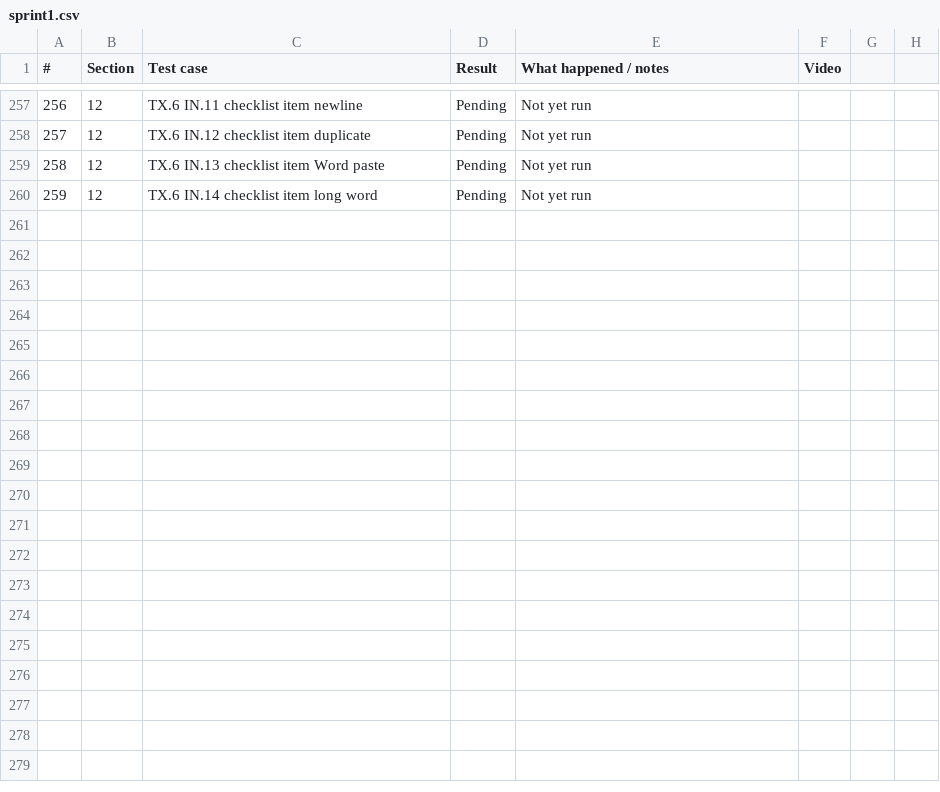
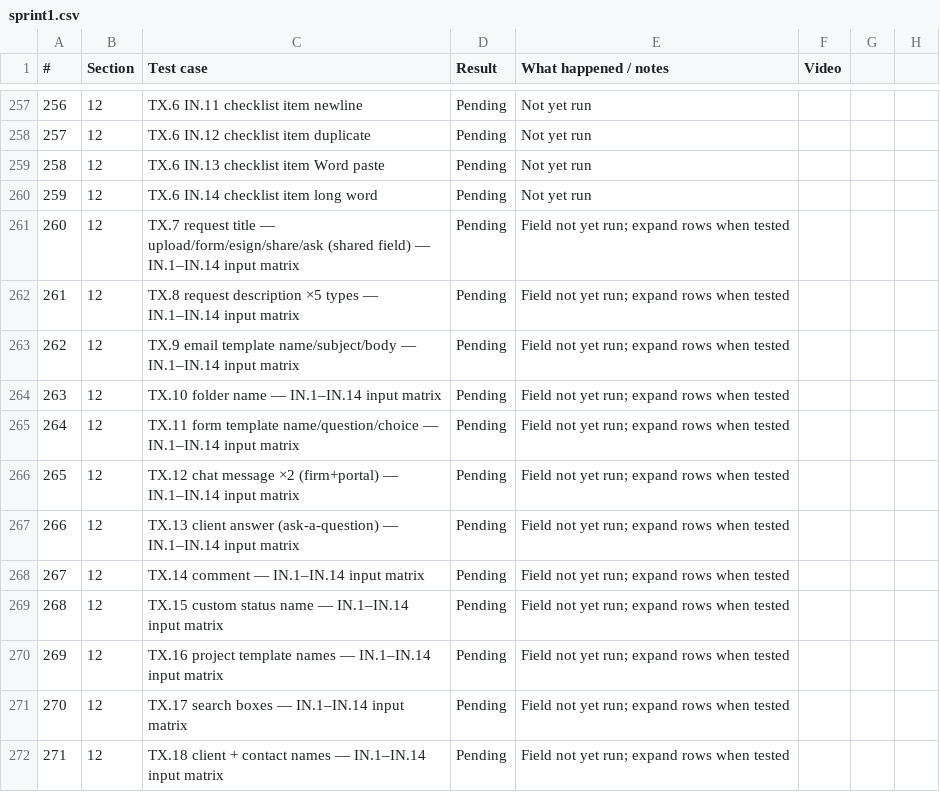
Before and after one commit to Othaapavi/cone-bug-videos, a CSV file: sprint1.csv, drawn as a sheet; only a part is shown, gaps mark what is left out.

```diff
--- a/sprint1.csv
+++ b/sprint1.csv
@@ -260 +260,13 @@
 259,12,TX.6 IN.14 checklist item long word,Pending,Not yet run,
+260,12,TX.7 request title — upload/form/esign/share/ask (shared field) — IN.1–IN.14 input matrix,Pending,Field not yet run; expand rows when tested,
+261,12,TX.8 request description ×5 types — IN.1–IN.14 input matrix,Pending,Field not yet run; expand rows when tested,
+262,12,TX.9 email template name/subject/body — IN.1–IN.14 input matrix,Pending,Field not yet run; expand rows when tested,
+263,12,TX.10 folder name — IN.1–IN.14 input matrix,Pending,Field not yet run; expand rows when tested,
+264,12,TX.11 form template name/question/choice — IN.1–IN.14 input matrix,Pending,Field not yet run; expand rows when tested,
+265,12,TX.12 chat message ×2 (firm+portal) — IN.1–IN.14 input matrix,Pending,Field not yet run; expand rows when tested,
+266,12,TX.13 client answer (ask-a-question) — IN.1–IN.14 input matrix,Pending,Field not yet run; expand rows when tested,
+267,12,TX.14 comment — IN.1–IN.14 input matrix,Pending,Field not yet run; expand rows when tested,
+268,12,TX.15 custom status name — IN.1–IN.14 input matrix,Pending,Field not yet run; expand rows when tested,
+269,12,TX.16 project template names — IN.1–IN.14 input matrix,Pending,Field not yet run; expand rows when tested,
+270,12,TX.17 search boxes — IN.1–IN.14 input matrix,Pending,Field not yet run; expand rows when tested,
+271,12,TX.18 client + contact names — IN.1–IN.14 input matrix,Pending,Field not yet run; expand rows when tested,
```
Also changed, not shown: 1 other file.
